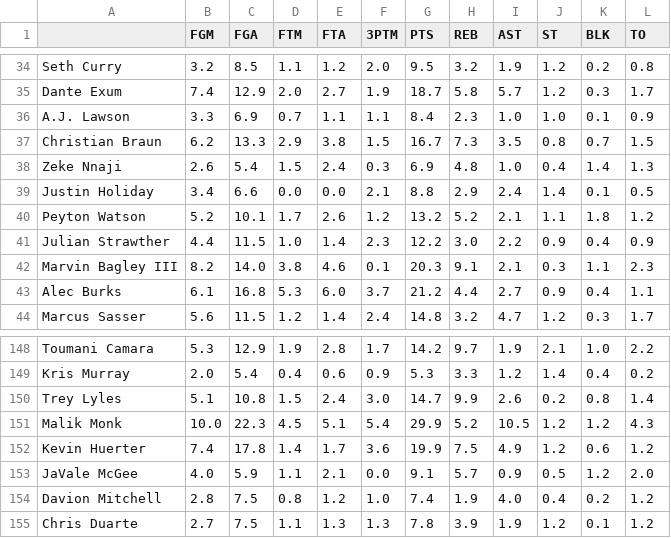
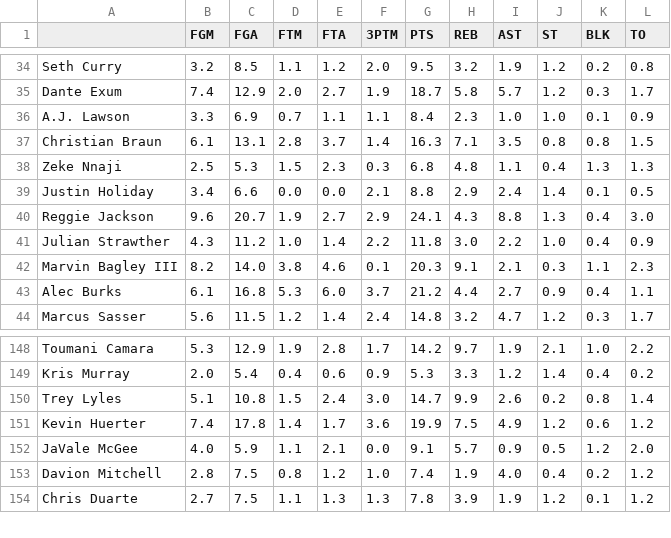
Before and after one commit to tanierell/YahooFantasy, a CSV file: outputs/Excels/Ootan/FA_proj_Jan_05-Jan_07.csv, drawn as a sheet; only a part is shown, gaps mark what is left out; the diff covers the shown part only.

```diff
--- a/outputs/Excels/Ootan/FA_proj_Jan_05-Jan_07.csv
+++ b/outputs/Excels/Ootan/FA_proj_Jan_05-Jan_07.csv
@@ -36,7 +36,7 @@ Dante Exum,7.4,12.9,2.0,2.7,1.9,18.7,5.8,5.7,1.2,0.3,1.7
 A.J. Lawson,3.3,6.9,0.7,1.1,1.1,8.4,2.3,1.0,1.0,0.1,0.9
-Christian Braun,6.2,13.3,2.9,3.8,1.5,16.7,7.3,3.5,0.8,0.7,1.5
-Zeke Nnaji,2.6,5.4,1.5,2.4,0.3,6.9,4.8,1.0,0.4,1.4,1.3
+Christian Braun,6.1,13.1,2.8,3.7,1.4,16.3,7.1,3.5,0.8,0.8,1.5
+Zeke Nnaji,2.5,5.3,1.5,2.3,0.3,6.8,4.8,1.1,0.4,1.3,1.3
 Justin Holiday,3.4,6.6,0.0,0.0,2.1,8.8,2.9,2.4,1.4,0.1,0.5
-Peyton Watson,5.2,10.1,1.7,2.6,1.2,13.2,5.2,2.1,1.1,1.8,1.2
-Julian Strawther,4.4,11.5,1.0,1.4,2.3,12.2,3.0,2.2,0.9,0.4,0.9
+Reggie Jackson,9.6,20.7,1.9,2.7,2.9,24.1,4.3,8.8,1.3,0.4,3.0
+Julian Strawther,4.3,11.2,1.0,1.4,2.2,11.8,3.0,2.2,1.0,0.4,0.9
 Marvin Bagley III,8.2,14.0,3.8,4.6,0.1,20.3,9.1,2.1,0.3,1.1,2.3
@@ -150,3 +150,2 @@ Kris Murray,2.0,5.4,0.4,0.6,0.9,5.3,3.3,1.2,1.4,0.4,0.2
 Trey Lyles,5.1,10.8,1.5,2.4,3.0,14.7,9.9,2.6,0.2,0.8,1.4
-Malik Monk,10.0,22.3,4.5,5.1,5.4,29.9,5.2,10.5,1.2,1.2,4.3
 Kevin Huerter,7.4,17.8,1.4,1.7,3.6,19.9,7.5,4.9,1.2,0.6,1.2
```
Also changed, not shown: 1 added row, 1 removed row and 49 edited cells elsewhere in this file, outputs/Excels/Sheniuk/FA_proj_Jan_05-Jan_07.csv, 38 other files.
